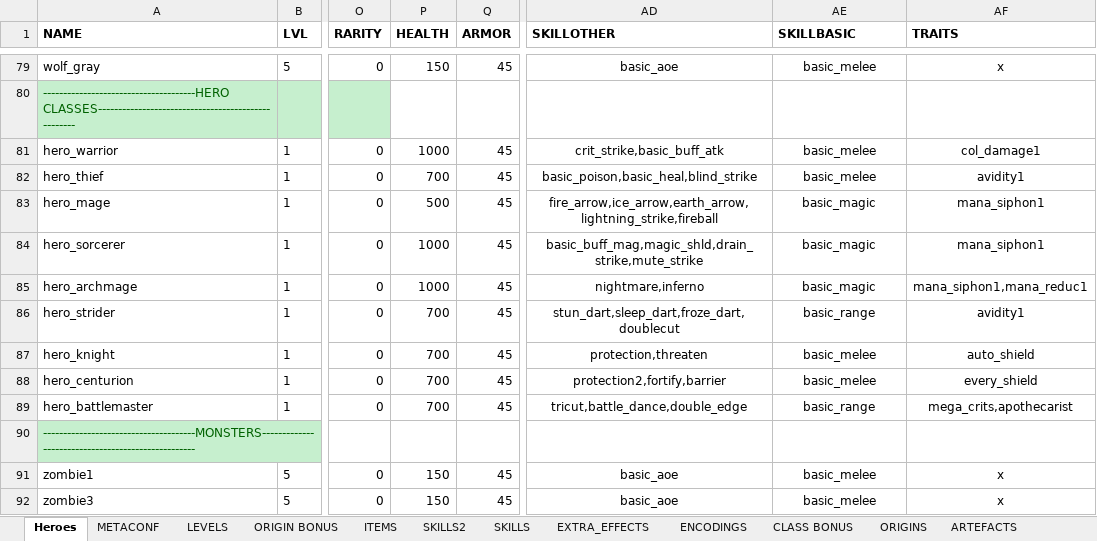
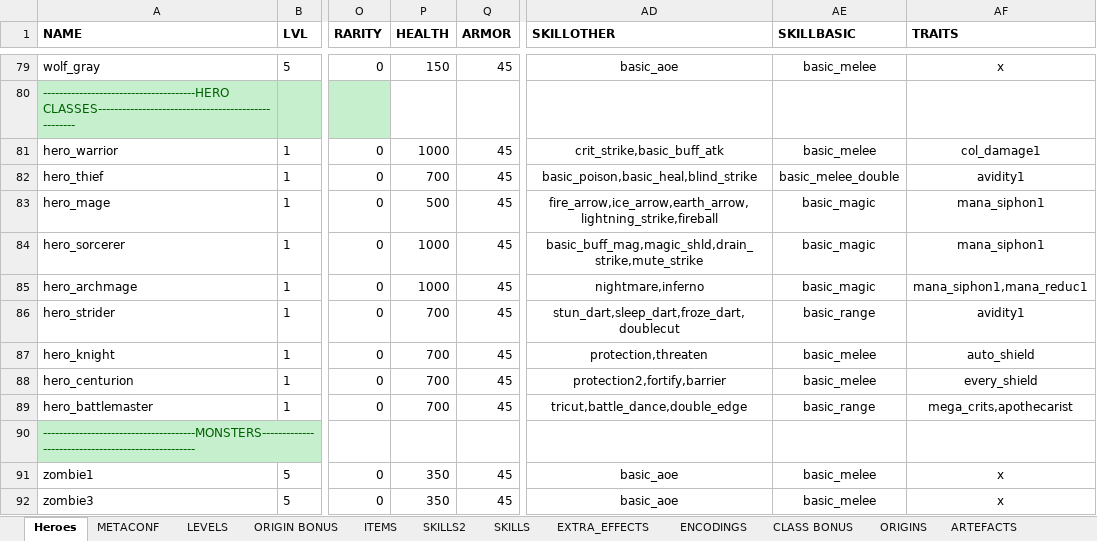
Before and after one commit to uberbax/AllForOne, an Excel workbook: Assets/StreamingAssets/Config_dark1.xlsx, sheet Heroes, drawn as a sheet; only a part is shown, gaps mark what is left out; values as stored, in another font and other column widths than the file's, no borders; the diff names each change by its address in the sheet, - before the commit and + after, or states it on an @@ line.

```diff
--- a/Assets/StreamingAssets/Config_dark1.xlsx (sheet Heroes)
+++ b/Assets/StreamingAssets/Config_dark1.xlsx (sheet Heroes)
-AE82 (SKILLBASIC): basic_melee
+AE82 (SKILLBASIC): basic_melee_double
-P91:P92 (HEALTH): 150
+P91:P92 (HEALTH): 350
```
Also changed, not shown: sheet SKILLS2, sheet METACONF, charts or pictures, 9 other files.
